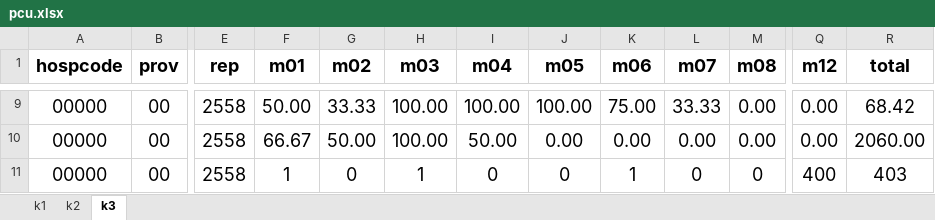
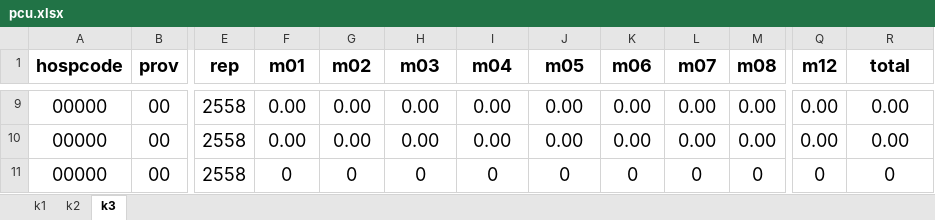
Before and after one commit to tehnn/nurse, an Excel workbook: web/pcu.xlsx, sheet k3, drawn as a sheet; only a part is shown, gaps mark what is left out; values as stored, in another font and other column widths than the file's, no borders; the diff covers the shown part only; the diff names each change by its address in the sheet, - before the commit and + after, or states it on an @@ line.

```diff
--- a/web/pcu.xlsx (sheet k3)
+++ b/web/pcu.xlsx (sheet k3)
-F9 (m01): 50.00
+F9 (m01): 0.00
-G9 (m02): 33.33
+G9 (m02): 0.00
-H9:H10 (m03): 100.00
+H9:H10 (m03): 0.00
-I9 (m04): 100.00
+I9 (m04): 0.00
-J9 (m05): 100.00
+J9 (m05): 0.00
-K9 (m06): 75.00
+K9 (m06): 0.00
-L9 (m07): 33.33
+L9 (m07): 0.00
-R9 (total): 68.42
+R9 (total): 0.00
-F10 (m01): 66.67
+F10 (m01): 0.00
-G10 (m02): 50.00
+G10 (m02): 0.00
-I10 (m04): 50.00
+I10 (m04): 0.00
-R10 (total): 2060.00
+R10 (total): 0.00
-F11 (m01): 1
+F11 (m01): 0
-H11 (m03): 1
+H11 (m03): 0
-K11 (m06): 1
+K11 (m06): 0
-Q11 (m12): 400
+Q11 (m12): 0
-R11 (total): 403
+R11 (total): 0
```
Also changed, not shown: 31 edited cells elsewhere in this sheet, sheet k2, web/hos.xlsx.
